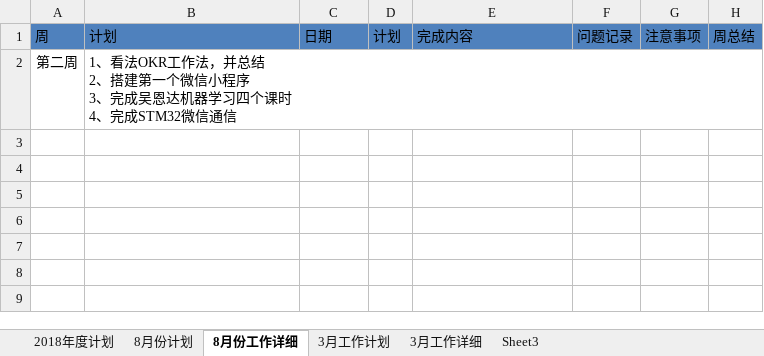
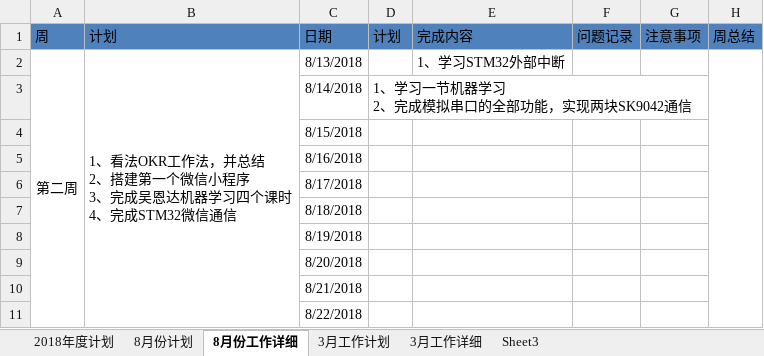
Before and after one commit to jiper/DailyWork, an Excel workbook: plan/工作计划.xlsx, sheet 8月份工作详细, drawn as a sheet; values as stored, in another font and other column widths than the file's, no borders; ↵ is a line break in a cell; the diff names each change by its address in the sheet, - before the commit and + after, or states it on an @@ line.

Commit message:
8.13

```diff
--- a/plan/工作计划.xlsx (sheet 8月份工作详细)
+++ b/plan/工作计划.xlsx (sheet 8月份工作详细)
+A2:A11 merged
+B2:B11 merged
-C2 (日期): (empty)
+C2 (日期): 8/13/2018
-E2 (完成内容): (empty)
+E2 (完成内容): 1、学习STM32外部中断
+H2:H11 merged
+row 3:  |  | 8/14/2018 | 1、学习一节机器学习 ↵ 2、完成模拟串口的全部功能，实现两块SK9042通信
+row 4:  |  | 8/15/2018
+row 5:  |  | 8/16/2018
+row 6:  |  | 8/17/2018
+row 7:  |  | 8/18/2018
+row 8:  |  | 8/19/2018
+row 9:  |  | 8/20/2018
+row 10:  |  | 8/21/2018
+row 11:  |  | 8/22/2018
```
